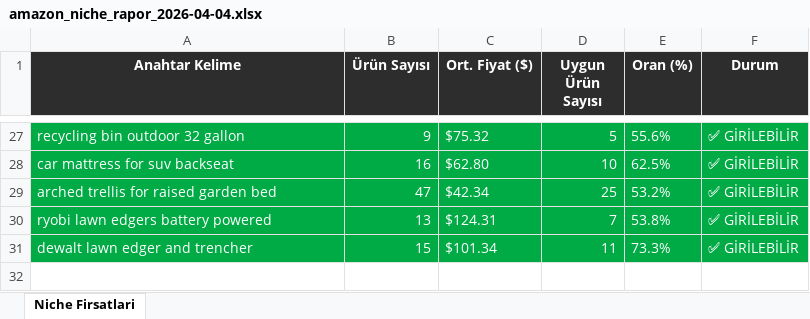
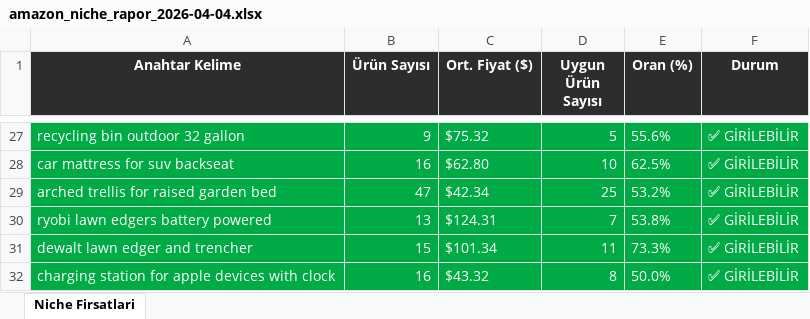
Before and after one commit to furkanarslan3445-coder/amazon-pl-research, an Excel workbook: output/amazon_niche_rapor_2026-04-04.xlsx, sheet Niche Firsatlari, drawn as a sheet; only a part is shown, gaps mark what is left out; values as stored, in another font and other column widths than the file's, no borders; the diff names each change by its address in the sheet, - before the commit and + after, or states it on an @@ line.

```diff
--- a/output/amazon_niche_rapor_2026-04-04.xlsx (sheet Niche Firsatlari)
+++ b/output/amazon_niche_rapor_2026-04-04.xlsx (sheet Niche Firsatlari)
+row 32: charging station for apple devices with clock | 16 | $43.32 | 8 | 50.0% | ✅ GİRİLEBİLİR
```
Also changed, not shown: 1 other file.
